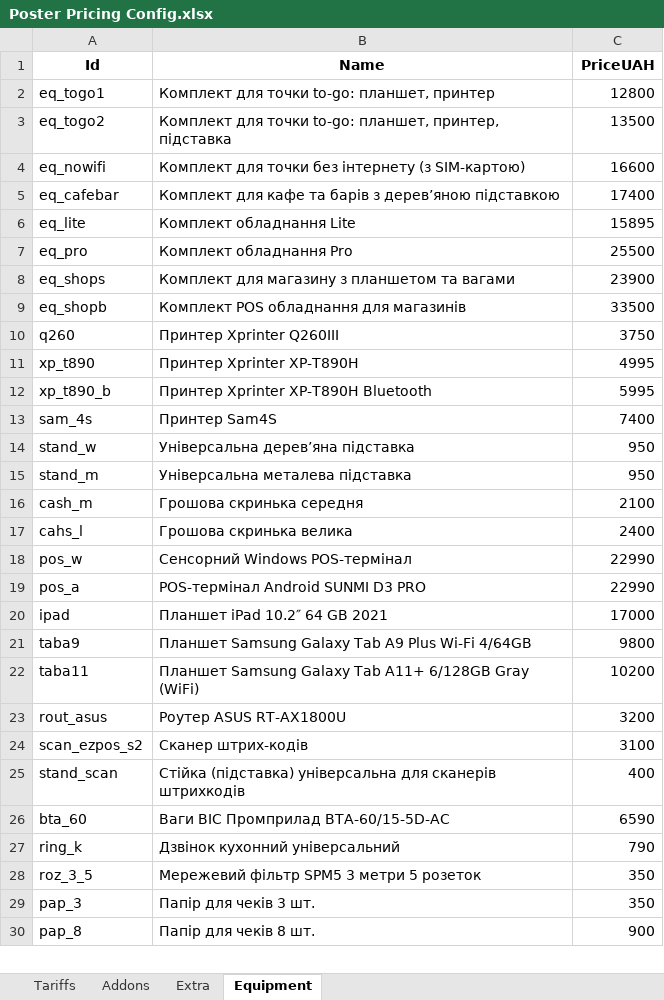
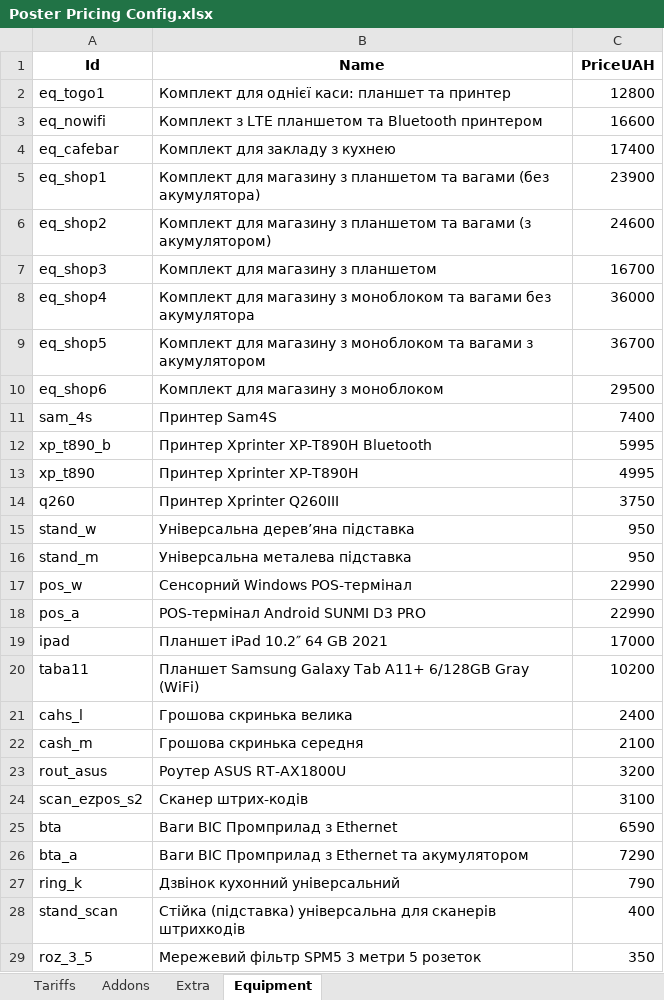
Before and after one commit to Qibbz/poster-calc, an Excel workbook: Poster Pricing Config.xlsx, sheet Equipment, drawn as a sheet; only a part is shown; the shorter side is filled out with more unchanged rows; values as stored, in another font and other column widths than the file's, no borders; charts and pictures not drawn; removed rows and columns are numbered as before the commit, all else as after; the diff covers the shown part only; the diff names each change by its address in the sheet, - before the commit and + after, or states it on an @@ line.

Commit message:
update: pricing and PDF templates

```diff
--- a/Poster Pricing Config.xlsx (sheet Equipment)
+++ b/Poster Pricing Config.xlsx (sheet Equipment)
-B2 (Name): Комплект для точки to-go: планшет, принтер
+B2 (Name): Комплект для однієї каси: планшет та принтер
-row 3: eq_togo2 | Комплект для точки to-go: планшет, принтер, підставка | 13500
-B3 (Name): Комплект для точки без інтернету (з SIM-картою)
+B3 (Name): Комплект з LTE планшетом та Bluetooth принтером
-B4 (Name): Комплект для кафе та барів з деревʼяною підставкою
+B4 (Name): Комплект для закладу з кухнею
-row 6: eq_lite | Комплект обладнання Lite | 15895
-row 7: eq_pro | Комплект обладнання Pro | 25500
-A5 (Id): eq_shops
+A5 (Id): eq_shop1
-B5 (Name): …та вагами
+B5 (Name): …та вагами (без акумулятора)
-row 9: eq_shopb | Комплект POS обладнання для магазинів | 33500
+row 6: eq_shop2 | Комплект для магазину з планшетом та вагами (з акумулятором) | 24600
+row 7: eq_shop3 | Комплект для магазину з планшетом | 16700
+row 8: eq_shop4 | Комплект для магазину з моноблоком та вагами без акумулятора | 36000
+row 9: eq_shop5 | Комплект для магазину з моноблоком та вагами з акумулятором | 36700
+row 10: eq_shop6 | Комплект для магазину з моноблоком | 29500
@@ row 13 moved to row 11: sam_4s @@
@@ row 11 moved to row 13: xp_t890 @@
-row 21: taba9 | Планшет Samsung Galaxy Tab A9 Plus Wi-Fi 4/64GB | 9800
@@ row 17 moved to row 21: cahs_l @@
@@ row 16 moved to row 22: cash_m @@
+row 25: bta | Ваги ВІС Промприлад з Ethernet | 6590
+row 26: bta_a | Ваги ВІС Промприлад з Ethernet та акумулятором | 7290
-row 26: bta_60 | Ваги ВІС Промприлад BTA-60/15-5D-AC | 6590
```
Also changed, not shown: 2 added rows elsewhere in this sheet, 1 other file.
